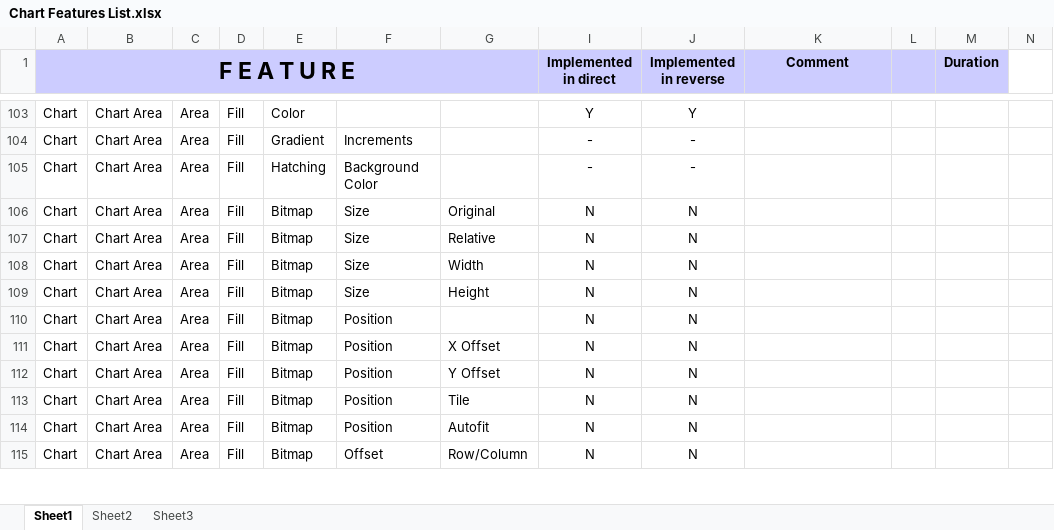
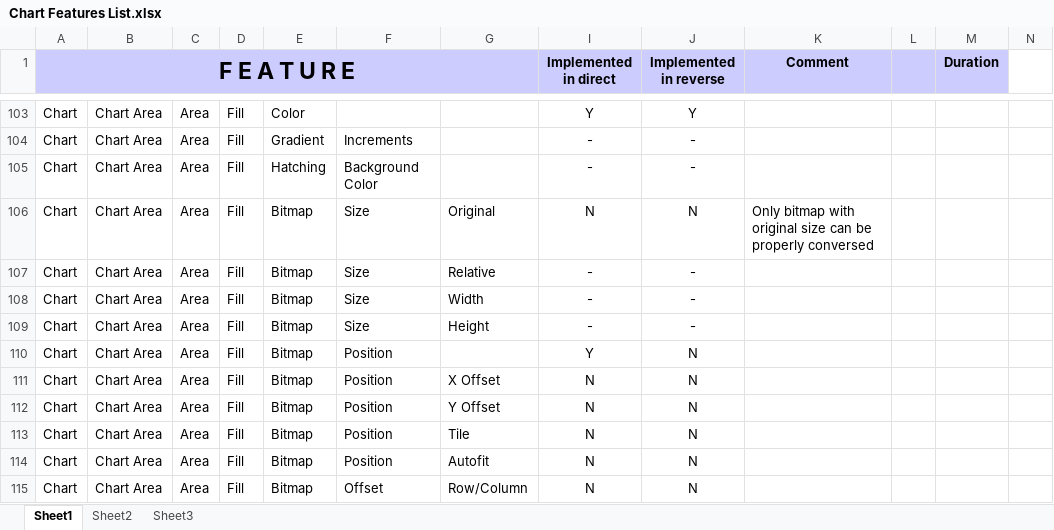
Before and after one commit to svn2github/zlib123, an Excel workbook: docs/Developer documentation/Chart Features List.xlsx, sheet Sheet1, drawn as a sheet; only a part is shown, gaps mark what is left out; values as stored, in another font and other column widths than the file's, no borders; conditional formats not drawn; the diff names each change by its address in the sheet, - before the commit and + after, or states it on an @@ line.

Commit message:
Added: Chart Area -> Area -> Fil -> Bitmap -> Position (reverse)
git-svn-id: http://svn.code.sf.net/p/odf-converter/code/trunk@3229 24c45a59-3718-0410-950f-d1d872dd8675

```diff
--- a/docs/Developer documentation/Chart Features List.xlsx (sheet Sheet1)
+++ b/docs/Developer documentation/Chart Features List.xlsx (sheet Sheet1)
-K106 (Comment): (empty)
+K106 (Comment): Only bitmap with original size can be properly conversed
-I107:I109 (Implemented in direct): N
+I107:I109 (Implemented in direct): -
-J107:J109 (Implemented in reverse): N
+J107:J109 (Implemented in reverse): -
-I110 (Implemented in direct): N
+I110 (Implemented in direct): Y
```
Also changed, not shown: 1 other file.
